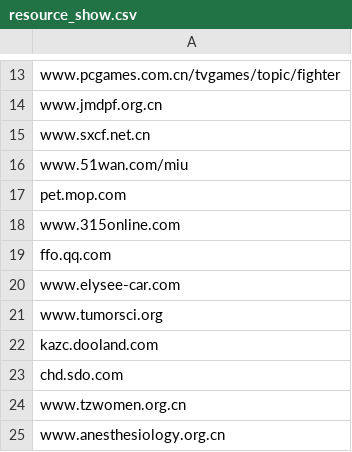
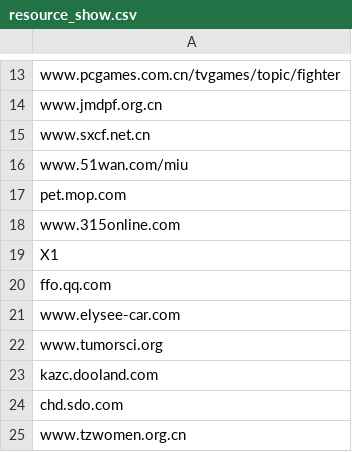
Before and after one commit to FrankBlood/2Graduation-Project, a CSV file: resource_show.csv, drawn as a sheet; only a part is shown, gaps mark what is left out; the shorter side is filled out with more unchanged rows; the diff names each change by its address in the sheet, - before the commit and + after, or states it on an @@ line.

Commit message:
resource_show just as before.

```diff
--- a/resource_show.csv
+++ b/resource_show.csv
+row 19: X1
```
